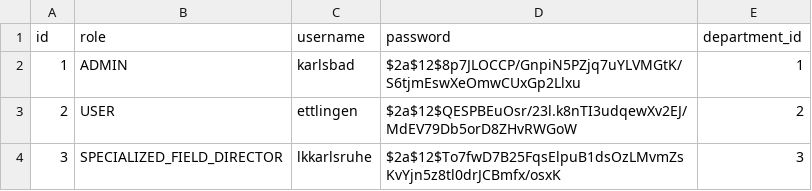
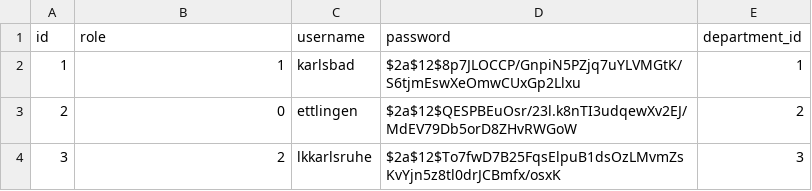
Before and after one commit to jf-landkreis-karlsruhe/lager-melder, a CSV file: attendee/src/main/resources/db/mocks/user.csv, drawn as a sheet.

Commit message:
Refactor entered attendees funktion

```diff
--- a/attendee/src/main/resources/db/mocks/user.csv
+++ b/attendee/src/main/resources/db/mocks/user.csv
@@ -1,4 +1,4 @@
 id;role;username;password;department_id
-1;ADMIN;karlsbad;$2a$12$8p7JLOCCP/GnpiN5PZjq7uYLVMGtK/S6tjmEswXeOmwCUxGp2Llxu;1
-2;USER;ettlingen;$2a$12$QESPBEuOsr/23l.k8nTI3udqewXv2EJ/MdEV79Db5orD8ZHvRWGoW;2
-3;SPECIALIZED_FIELD_DIRECTOR;lkkarlsruhe;$2a$12$To7fwD7B25FqsElpuB1dsOzLMvmZsKvYjn5z8tl0drJCBmfx/osxK;3
+1;1;karlsbad;$2a$12$8p7JLOCCP/GnpiN5PZjq7uYLVMGtK/S6tjmEswXeOmwCUxGp2Llxu;1
+2;0;ettlingen;$2a$12$QESPBEuOsr/23l.k8nTI3udqewXv2EJ/MdEV79Db5orD8ZHvRWGoW;2
+3;2;lkkarlsruhe;$2a$12$To7fwD7B25FqsElpuB1dsOzLMvmZsKvYjn5z8tl0drJCBmfx/osxK;3
```
Also changed, not shown: 5 other files.
